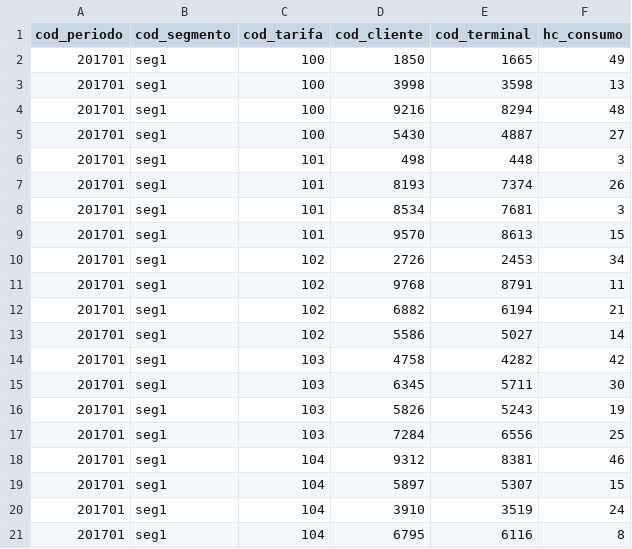
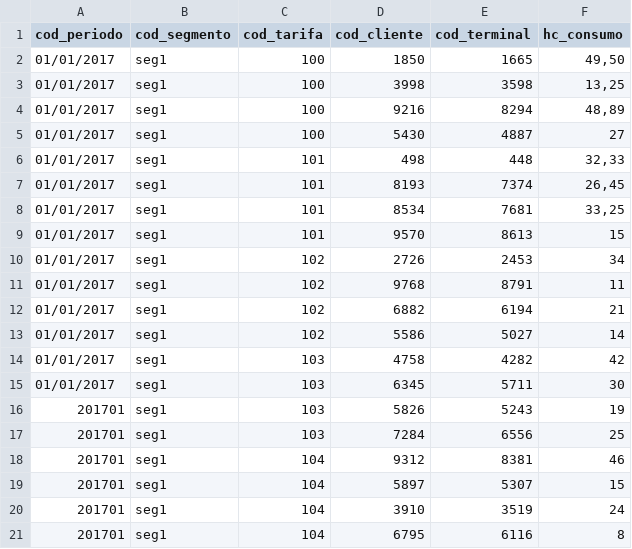
Before and after one commit to sergisobe/Estad-stica, a CSV file: consumo_telefonia.csv (was ej01_consumo.csv), drawn as a sheet; only a part is shown.

Commit message:
Update and rename ej01_consumo.csv to consumo_telefonia.csv

```diff
--- a/ej01_consumo.csv
+++ b/consumo_telefonia.csv
@@ -1,16 +1,16 @@
 cod_periodo;cod_segmento;cod_tarifa;cod_cliente;cod_terminal;hc_consumo
-201701;seg1;100;1850;1665;49
-201701;seg1;100;3998;3598;13
-201701;seg1;100;9216;8294;48
-201701;seg1;100;5430;4887;27
-201701;seg1;101;498;448;3
-201701;seg1;101;8193;7374;26
-201701;seg1;101;8534;7681;3
-201701;seg1;101;9570;8613;15
-201701;seg1;102;2726;2453;34
-201701;seg1;102;9768;8791;11
-201701;seg1;102;6882;6194;21
-201701;seg1;102;5586;5027;14
-201701;seg1;103;4758;4282;42
-201701;seg1;103;6345;5711;30
+01/01/2017;seg1;100;1850;1665;49,50
+01/01/2017;seg1;100;3998;3598;13,25
+01/01/2017;seg1;100;9216;8294;48,89
+01/01/2017;seg1;100;5430;4887;27
+01/01/2017;seg1;101;498;448;32,33
+01/01/2017;seg1;101;8193;7374;26,45
+01/01/2017;seg1;101;8534;7681;33,25
+01/01/2017;seg1;101;9570;8613;15
+01/01/2017;seg1;102;2726;2453;34
+01/01/2017;seg1;102;9768;8791;11
+01/01/2017;seg1;102;6882;6194;21
+01/01/2017;seg1;102;5586;5027;14
+01/01/2017;seg1;103;4758;4282;42
+01/01/2017;seg1;103;6345;5711;30
 201701;seg1;103;5826;5243;19
```
